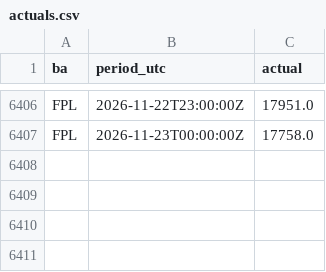
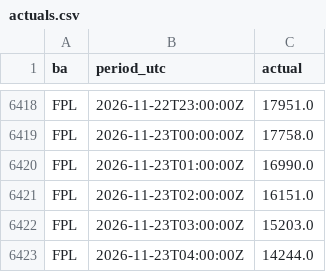
Before and after one commit to Vincent-Attakpah/Grid-demand-project, a CSV file: actuals.csv, drawn as a sheet; only a part is shown, gaps mark what is left out; the diff covers the shown part only; the diff names each change by its address in the sheet, - before the commit and + after, or states it on an @@ line.

```diff
--- a/actuals.csv
+++ b/actuals.csv
+row 6420: FPL | 2026-11-23T01:00:00Z | 16990.0
+row 6421: FPL | 2026-11-23T02:00:00Z | 16151.0
+row 6422: FPL | 2026-11-23T03:00:00Z | 15203.0
+row 6423: FPL | 2026-11-23T04:00:00Z | 14244.0
```
Also changed, not shown: 12 added rows and 4 edited cells elsewhere in this file, history/2026-11-23.csv, peaks/2026-11-23.csv, 3 other files.
